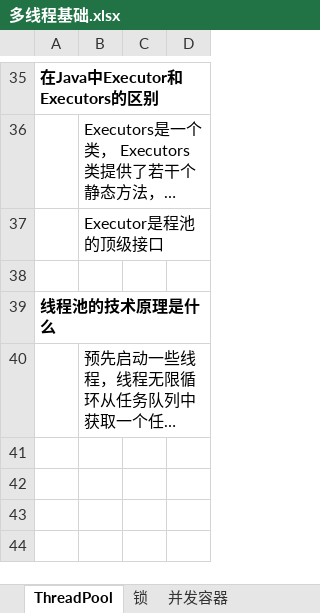
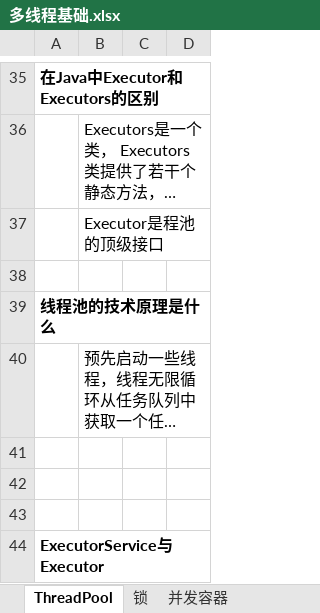
Before and after one commit to xieshiwei/JavaMS, an Excel workbook: 多线程/多线程基础.xlsx, sheet ThreadPool, drawn as a sheet; only a part is shown, gaps mark what is left out; long unchanged cells end in …; values as stored, in another font and other column widths than the file's, no borders; charts and pictures not drawn; the diff names each change by its address in the sheet, - before the commit and + after, or states it on an @@ line.

```diff
--- a/多线程/多线程基础.xlsx (sheet ThreadPool)
+++ b/多线程/多线程基础.xlsx (sheet ThreadPool)
+row 41: (empty)
+row 42: (empty)
+row 43: (empty)
+row 44: ExecutorService与Executor
```
Also changed, not shown: sheet volatile,sync, sheet 锁, charts or pictures, MS.xlsx, spring/spring.xlsx, 11 other files.
